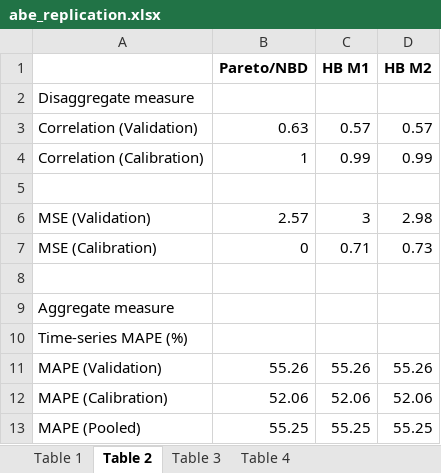
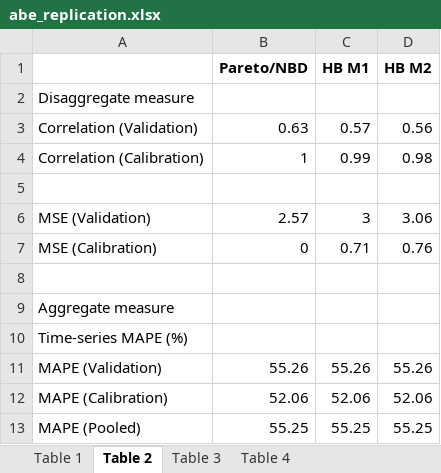
Before and after one commit to lucagem29/mcmc_clv_model, an Excel workbook: outputs/excel/abe_replication.xlsx, sheet Table 2, drawn as a sheet; values as stored, in another font and other column widths than the file's, no borders; the diff names each change by its address in the sheet, - before the commit and + after, or states it on an @@ line.

```diff
--- a/outputs/excel/abe_replication.xlsx (sheet Table 2)
+++ b/outputs/excel/abe_replication.xlsx (sheet Table 2)
-D3 (HB M2): 0.57
+D3 (HB M2): 0.56
-D4 (HB M2): 0.99
+D4 (HB M2): 0.98
-D6 (HB M2): 2.98
+D6 (HB M2): 3.06
-D7 (HB M2): 0.73
+D7 (HB M2): 0.76
```
Also changed, not shown: sheet Table 4, sheet Table 3, sheet Table 1, 9 other files.
